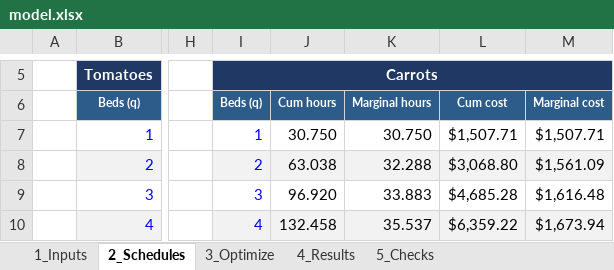
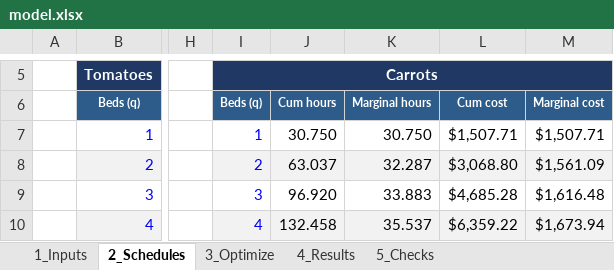
Before and after one commit to Isaiah-Stewart/Isaiah-Stewart, an Excel workbook: capabilities/marginal-analysis/model.xlsx, sheet 2_Schedules, drawn as a sheet; only a part is shown, gaps mark what is left out; values as stored, in another font and other column widths than the file's, no borders; conditional formats not drawn; the diff names each change by its address in the sheet, - before the commit and + after, or states it on an @@ line.

```diff
--- a/capabilities/marginal-analysis/model.xlsx (sheet 2_Schedules)
+++ b/capabilities/marginal-analysis/model.xlsx (sheet 2_Schedules)
-J8: 63.038
+J8: 63.037
-K8: 32.288
+K8: 32.287
```
Also changed, not shown: sheet 3_Optimize, sheet 4_Results, charts or pictures, 3 other files.
